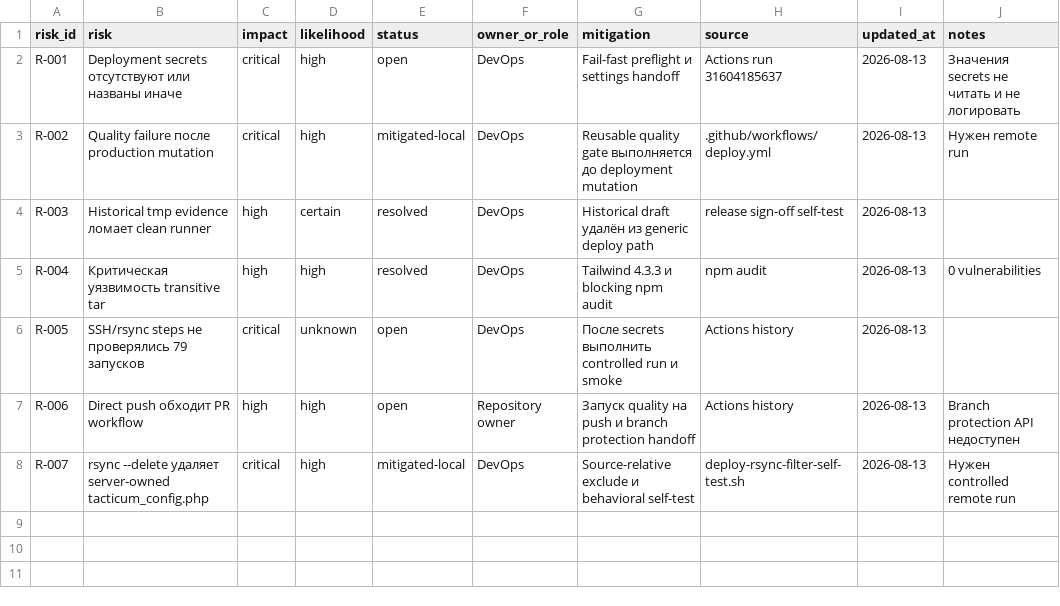
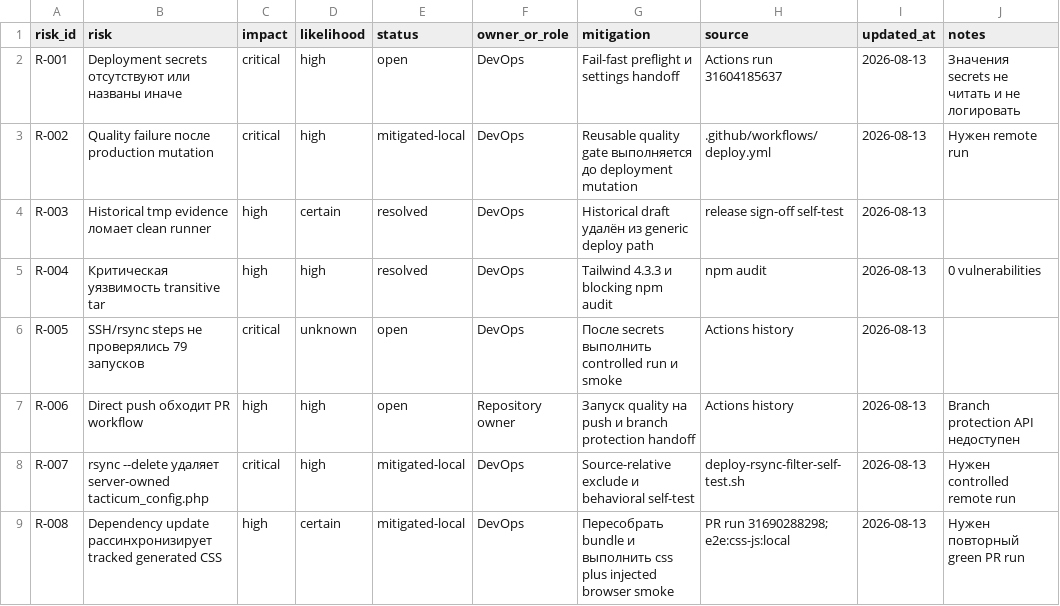
Before and after one commit to vsyntot/tacticum_web, a CSV file: docs/project_management/2026-08-13-github-actions-recovery/risk_register.csv, drawn as a sheet; the diff names each change by its address in the sheet, - before the commit and + after, or states it on an @@ line.

```diff
--- a/docs/project_management/2026-08-13-github-actions-recovery/risk_register.csv
+++ b/docs/project_management/2026-08-13-github-actions-recovery/risk_register.csv
+row 9: R-008 | Dependency update рассинхронизирует tracked generated CSS | high | certain | mitigated-local | DevOps | Пересобрать bundle и выполнить css plus injected browser smoke | PR run 31690288298; e2e:css-js:local | 2026-08-13 | Нужен повторный green PR run
```
Also changed, not shown: docs/project_management/2026-08-13-github-actions-recovery/evidence_index.csv, 3 other files.
